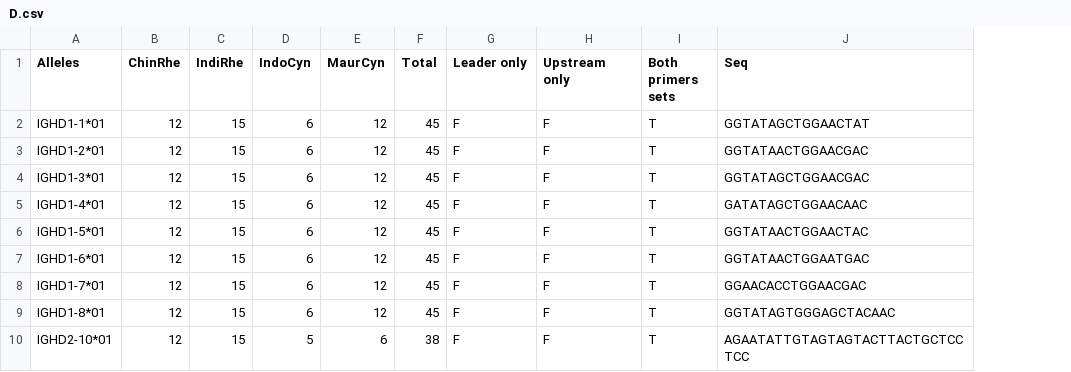
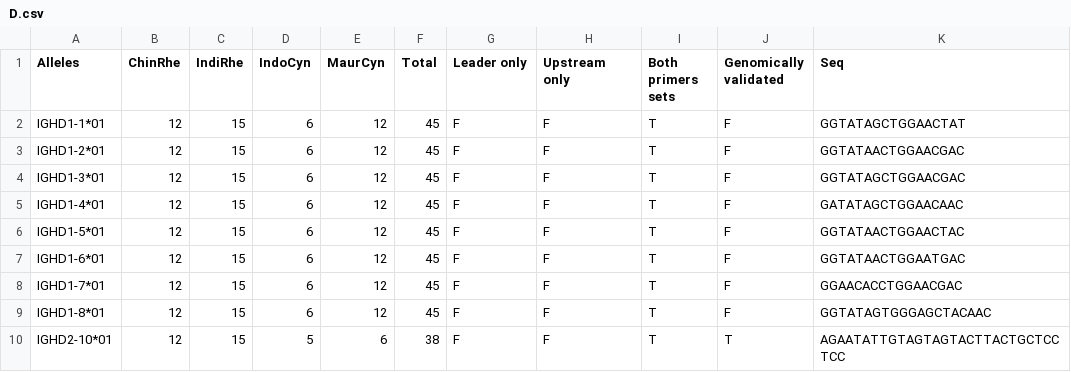
Before and after one commit to ressy/paper-helper-bernat-2021, a CSV file: output/D.csv, drawn as a sheet; only a part is shown; the diff names each change by its address in the sheet, - before the commit and + after, or states it on an @@ line.

Commit message:
include tables S3 and S4 info in output

```diff
--- a/output/D.csv
+++ b/output/D.csv
+column J (Genomically validated), rows 2-10: F | F | F | F | F | F | F | F | T
```
Also changed, not shown: output/J.csv, 2 other files.
